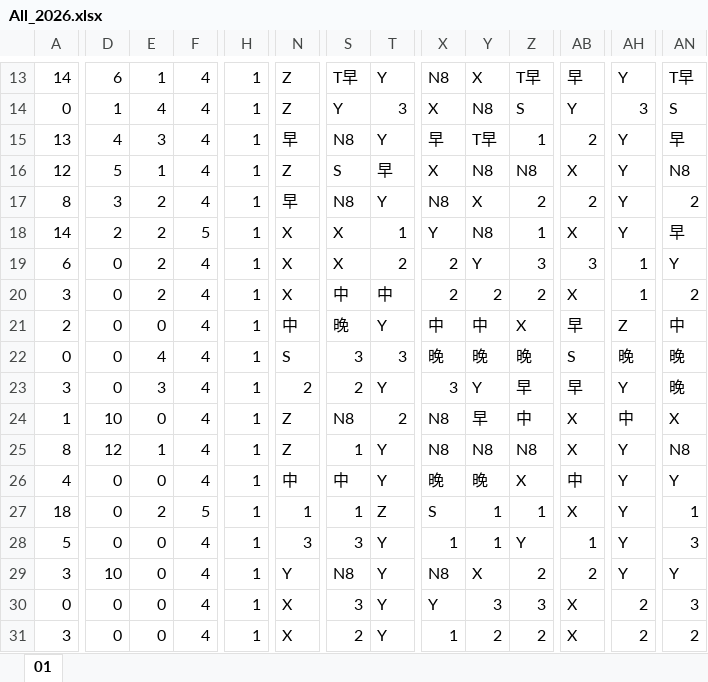
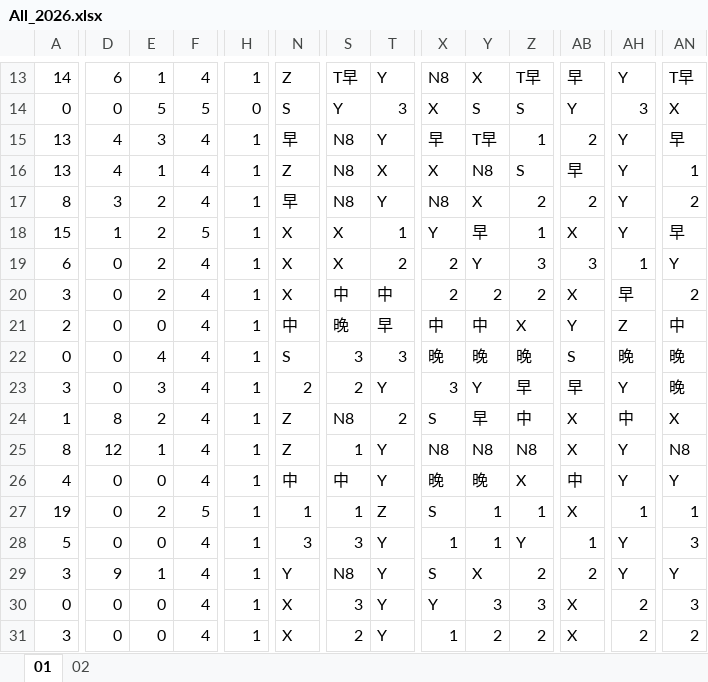
Before and after one commit to JasonHsuFet/Working_Shift, an Excel workbook: All_2026.xlsx, sheet 01, drawn as a sheet; only a part is shown, gaps mark what is left out; values as stored, in another font and other column widths than the file's, no cell formats; conditional formats not drawn; the diff covers the shown part only; the diff names each change by its address in the sheet, - before the commit and + after, or states it on an @@ line.

```diff
--- a/All_2026.xlsx (sheet 01)
+++ b/All_2026.xlsx (sheet 01)
+sheet tab: 02
-D14: 1
+D14: 0
-E14: 4
+E14: 5
-F14: 4
+F14: 5
-H14: 1
+H14: 0
-N14: Z
+N14: S
-Y14: N8
+Y14: S
-AN14: S
+AN14: X
-A16: 12
+A16: 13
-D16: 5
+D16: 4
-S16: S
+S16: N8
-T16: 早
+T16: X
-Z16: N8
+Z16: S
-AB16: X
+AB16: 早
-AN16: N8
+AN16: 1
-A18: 14
+A18: 15
-D18: 2
+D18: 1
-Y18: N8
+Y18: 早
-AH20: 1
+AH20: 早
-T21: Y
+T21: 早
-AB21: 早
+AB21: Y
-D24: 10
+D24: 8
-E24: 0
+E24: 2
-X24: N8
+X24: S
-A27: 18
+A27: 19
-AH27: Y
+AH27: 1
-D29: 10
+D29: 9
-E29: 0
+E29: 1
-X29: N8
+X29: S
```
Also changed, not shown: 86 edited cells elsewhere in this sheet, cell formats.
